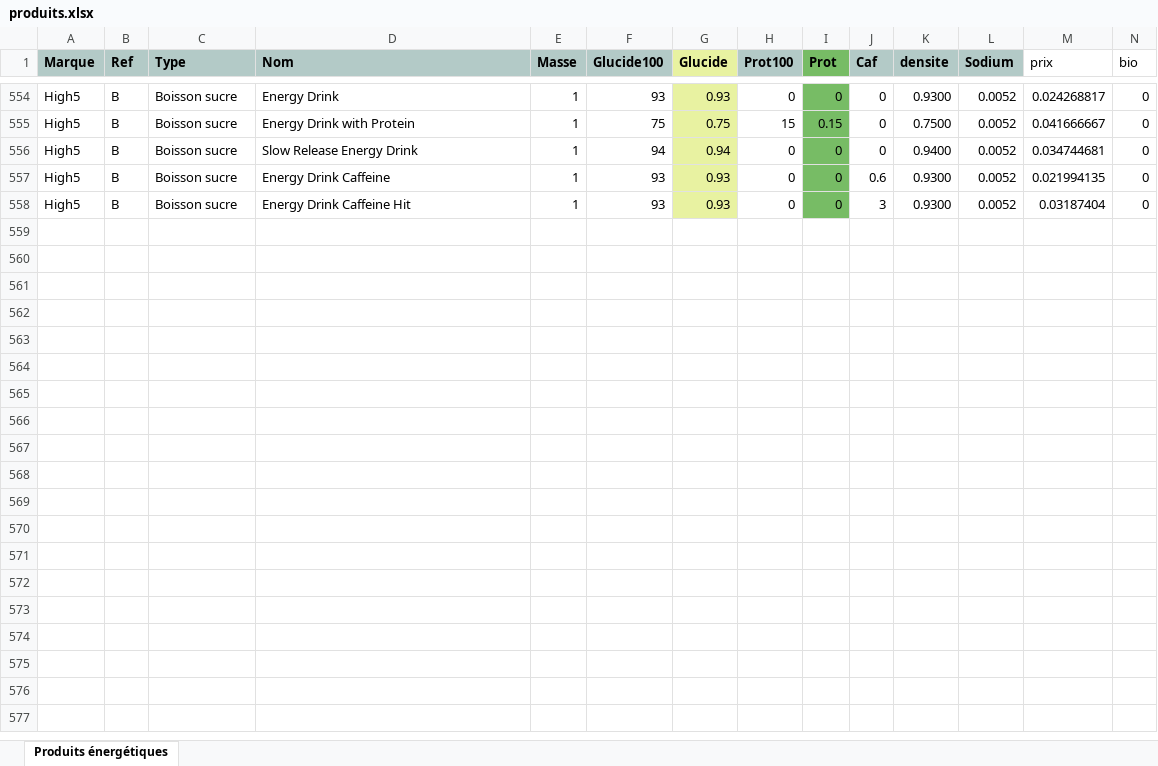
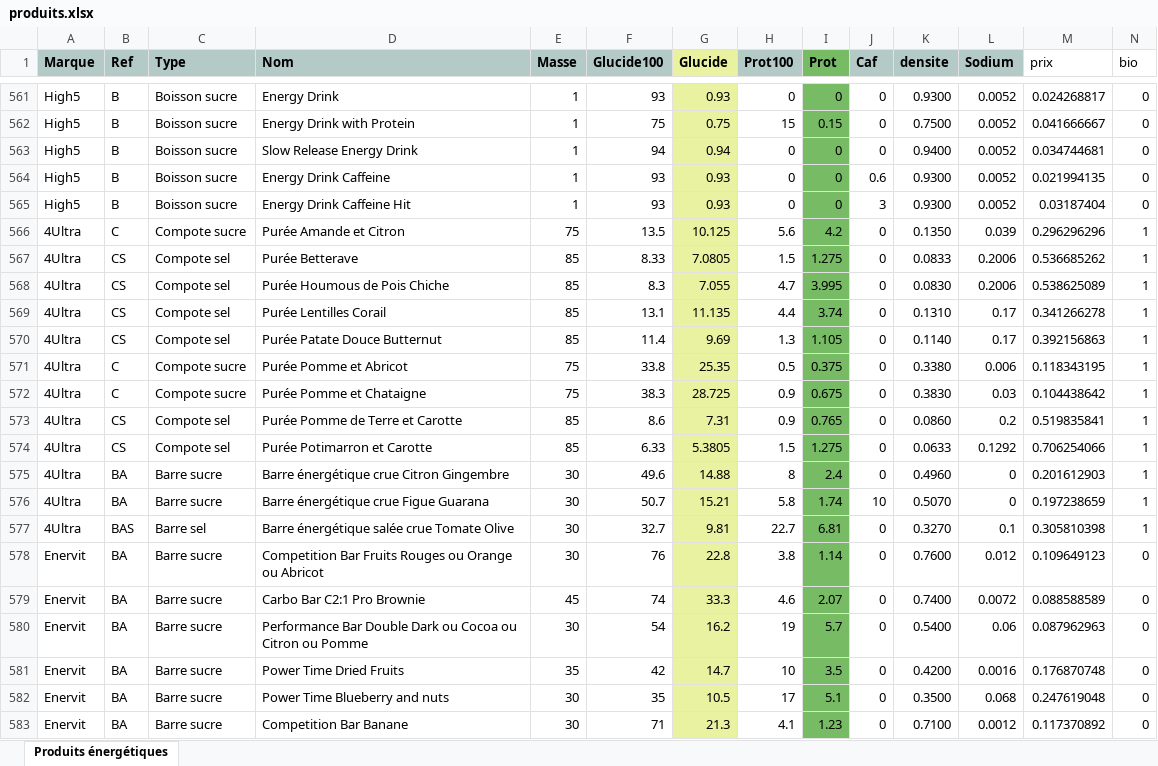
Before and after one commit to RunBooster/RunBoosterV1, an Excel workbook: produits.xlsx, sheet Produits énergétiques, drawn as a sheet; only a part is shown, gaps mark what is left out; values as stored, in another font and other column widths than the file's, no borders; rows hold the shown columns only; the diff covers the shown part only; the diff names each change by its address in the sheet, - before the commit and + after, or states it on an @@ line.

Commit message:
Add files via upload

```diff
--- a/produits.xlsx (sheet Produits énergétiques)
+++ b/produits.xlsx (sheet Produits énergétiques)
+row 566: 4Ultra | C | Compote sucre | Purée Amande et Citron | 75 | 13.5 | 10.125 | 5.6 | 4.2 | 0 | 0.1350 | 0.039 | 0.296296296 | 1
+row 567: 4Ultra | CS | Compote sel | Purée Betterave | 85 | 8.33 | 7.0805 | 1.5 | 1.275 | 0 | 0.0833 | 0.2006 | 0.536685262 | 1
+row 568: 4Ultra | CS | Compote sel | Purée Houmous de Pois Chiche | 85 | 8.3 | 7.055 | 4.7 | 3.995 | 0 | 0.0830 | 0.2006 | 0.538625089 | 1
+row 569: 4Ultra | CS | Compote sel | Purée Lentilles Corail | 85 | 13.1 | 11.135 | 4.4 | 3.74 | 0 | 0.1310 | 0.17 | 0.341266278 | 1
+row 570: 4Ultra | CS | Compote sel | Purée Patate Douce Butternut | 85 | 11.4 | 9.69 | 1.3 | 1.105 | 0 | 0.1140 | 0.17 | 0.392156863 | 1
+row 571: 4Ultra | C | Compote sucre | Purée Pomme et Abricot | 75 | 33.8 | 25.35 | 0.5 | 0.375 | 0 | 0.3380 | 0.006 | 0.118343195 | 1
+row 572: 4Ultra | C | Compote sucre | Purée Pomme et Chataigne | 75 | 38.3 | 28.725 | 0.9 | 0.675 | 0 | 0.3830 | 0.03 | 0.104438642 | 1
+row 573: 4Ultra | CS | Compote sel | Purée Pomme de Terre et Carotte | 85 | 8.6 | 7.31 | 0.9 | 0.765 | 0 | 0.0860 | 0.2 | 0.519835841 | 1
+row 574: 4Ultra | CS | Compote sel | Purée Potimarron et Carotte | 85 | 6.33 | 5.3805 | 1.5 | 1.275 | 0 | 0.0633 | 0.1292 | 0.706254066 | 1
+row 575: 4Ultra | BA | Barre sucre | Barre énergétique crue Citron Gingembre | 30 | 49.6 | 14.88 | 8 | 2.4 | 0 | 0.4960 | 0 | 0.201612903 | 1
+row 576: 4Ultra | BA | Barre sucre | Barre énergétique crue Figue Guarana | 30 | 50.7 | 15.21 | 5.8 | 1.74 | 10 | 0.5070 | 0 | 0.197238659 | 1
+row 577: 4Ultra | BAS | Barre sel | Barre énergétique salée crue Tomate Olive | 30 | 32.7 | 9.81 | 22.7 | 6.81 | 0 | 0.3270 | 0.1 | 0.305810398 | 1
+row 578: Enervit | BA | Barre sucre | Competition Bar Fruits Rouges ou Orange ou Abricot | 30 | 76 | 22.8 | 3.8 | 1.14 | 0 | 0.7600 | 0.012 | 0.109649123 | 0
+row 579: Enervit | BA | Barre sucre | Carbo Bar C2:1 Pro Brownie | 45 | 74 | 33.3 | 4.6 | 2.07 | 0 | 0.7400 | 0.0072 | 0.088588589 | 0
+row 580: Enervit | BA | Barre sucre | Performance Bar Double Dark ou Cocoa ou Citron ou Pomme | 30 | 54 | 16.2 | 19 | 5.7 | 0 | 0.5400 | 0.06 | 0.087962963 | 0
+row 581: Enervit | BA | Barre sucre | Power Time Dried Fruits | 35 | 42 | 14.7 | 10 | 3.5 | 0 | 0.4200 | 0.0016 | 0.176870748 | 0
+row 582: Enervit | BA | Barre sucre | Power Time Blueberry and nuts | 30 | 35 | 10.5 | 17 | 5.1 | 0 | 0.3500 | 0.068 | 0.247619048 | 0
+row 583: Enervit | BA | Barre sucre | Competition Bar Banane | 30 | 71 | 21.3 | 4.1 | 1.23 | 0 | 0.7100 | 0.0012 | 0.117370892 | 0
```
Also changed, not shown: 27 added rows and 9 edited cells elsewhere in this sheet, formulas that keep their value.
